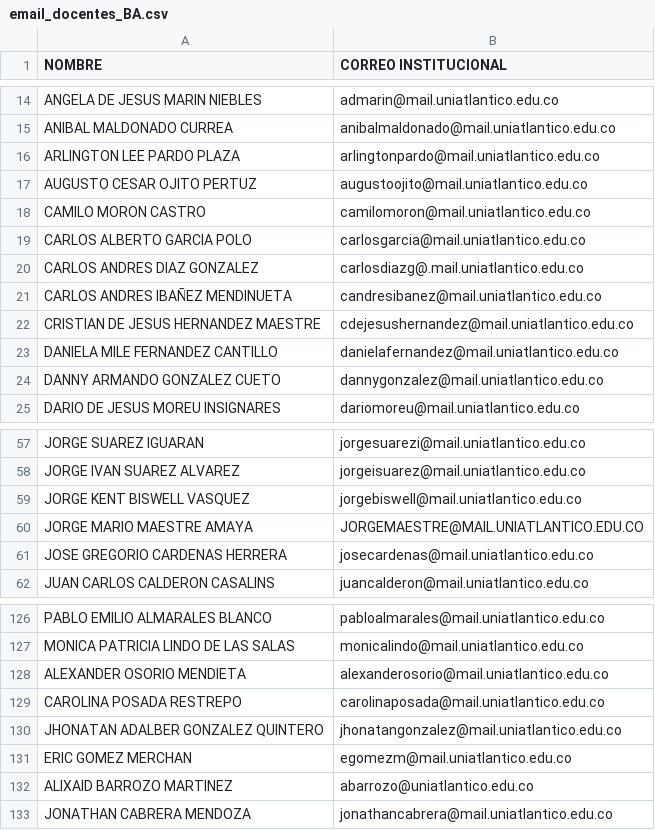
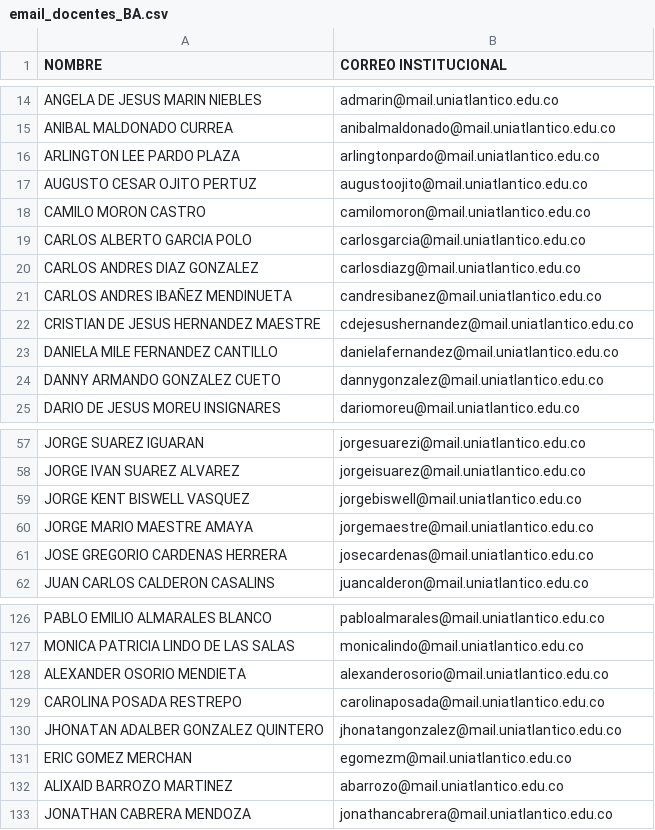
Before and after one commit to ricrudo/informeBellasArtes, a CSV file: parse_pta/email_docentes_BA.csv, drawn as a sheet; only a part is shown, gaps mark what is left out.

```diff
--- a/parse_pta/email_docentes_BA.csv
+++ b/parse_pta/email_docentes_BA.csv
@@ -19,3 +19,3 @@ CAMILO  MORON CASTRO,camilomoron@mail.uniatlantico.edu.co
 CARLOS ALBERTO GARCIA POLO,carlosgarcia@mail.uniatlantico.edu.co
-CARLOS ANDRES DIAZ GONZALEZ,carlosdiazg@.mail.uniatlantico.edu.co
+CARLOS ANDRES DIAZ GONZALEZ,carlosdiazg@mail.uniatlantico.edu.co
 CARLOS ANDRES IBAÑEZ MENDINUETA,candresibanez@mail.uniatlantico.edu.co
@@ -59,3 +59,3 @@ JORGE IVAN SUAREZ ALVAREZ,jorgeisuarez@mail.uniatlantico.edu.co
 JORGE KENT BISWELL VASQUEZ,jorgebiswell@mail.uniatlantico.edu.co
-JORGE MARIO MAESTRE AMAYA,JORGEMAESTRE@MAIL.UNIATLANTICO.EDU.CO
+JORGE MARIO MAESTRE AMAYA,jorgemaestre@mail.uniatlantico.edu.co
 JOSE GREGORIO CARDENAS HERRERA,josecardenas@mail.uniatlantico.edu.co
@@ -131,3 +131,3 @@ JHONATAN ADALBER GONZALEZ QUINTERO,jhonatangonzalez@mail.uniatlantico.edu.co
 ERIC GOMEZ MERCHAN,egomezm@mail.uniatlantico.edu.co
-ALIXAID BARROZO MARTINEZ,abarrozo@uniatlantico.edu.co
+ALIXAID BARROZO MARTINEZ,abarrozo@mail.uniatlantico.edu.co
 JONATHAN CABRERA MENDOZA,jonathancabrera@mail.uniatlantico.edu.co
```
Also changed, not shown: 5 other files.
